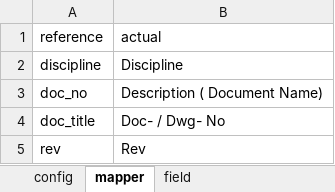
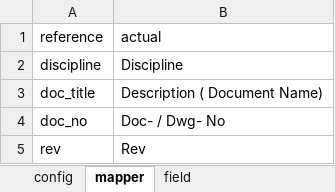
Before and after one commit to Unmask06/Need-List, an Excel workbook: config.xlsm, sheet mapper, drawn as a sheet; values as stored, in another font and other column widths than the file's, no borders; removed rows and columns are numbered as before the commit, all else as after; the diff names each change by its address in the sheet, - before the commit and + after, or states it on an @@ line.

```diff
--- a/config.xlsm (sheet mapper)
+++ b/config.xlsm (sheet mapper)
-row 3: doc_no | Description ( Document Name)
-B3 (actual): Doc- / Dwg- No
+B3 (actual): Description ( Document Name)
+row 4: doc_no | Doc- / Dwg- No
```
Also changed, not shown: sheet field, charts or pictures, Master Index.xlsx, 12 other files.
